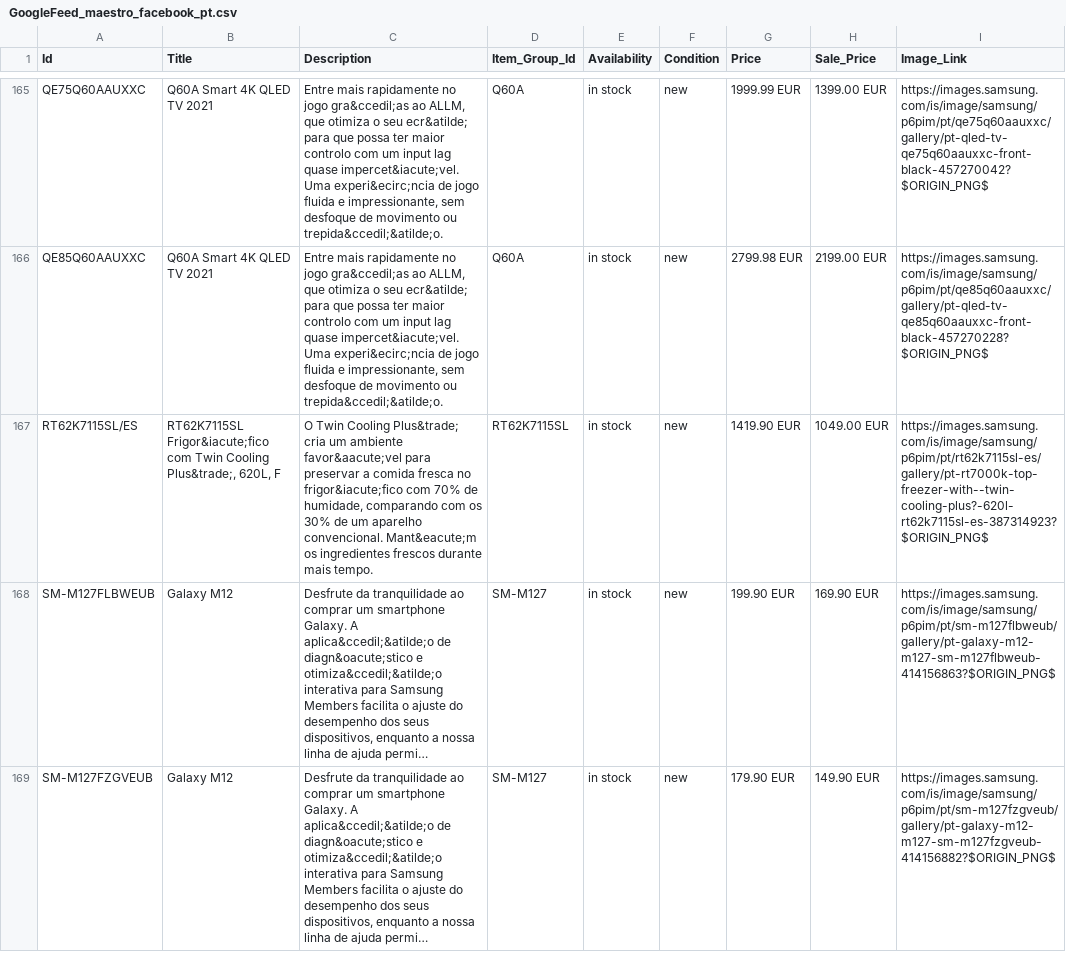
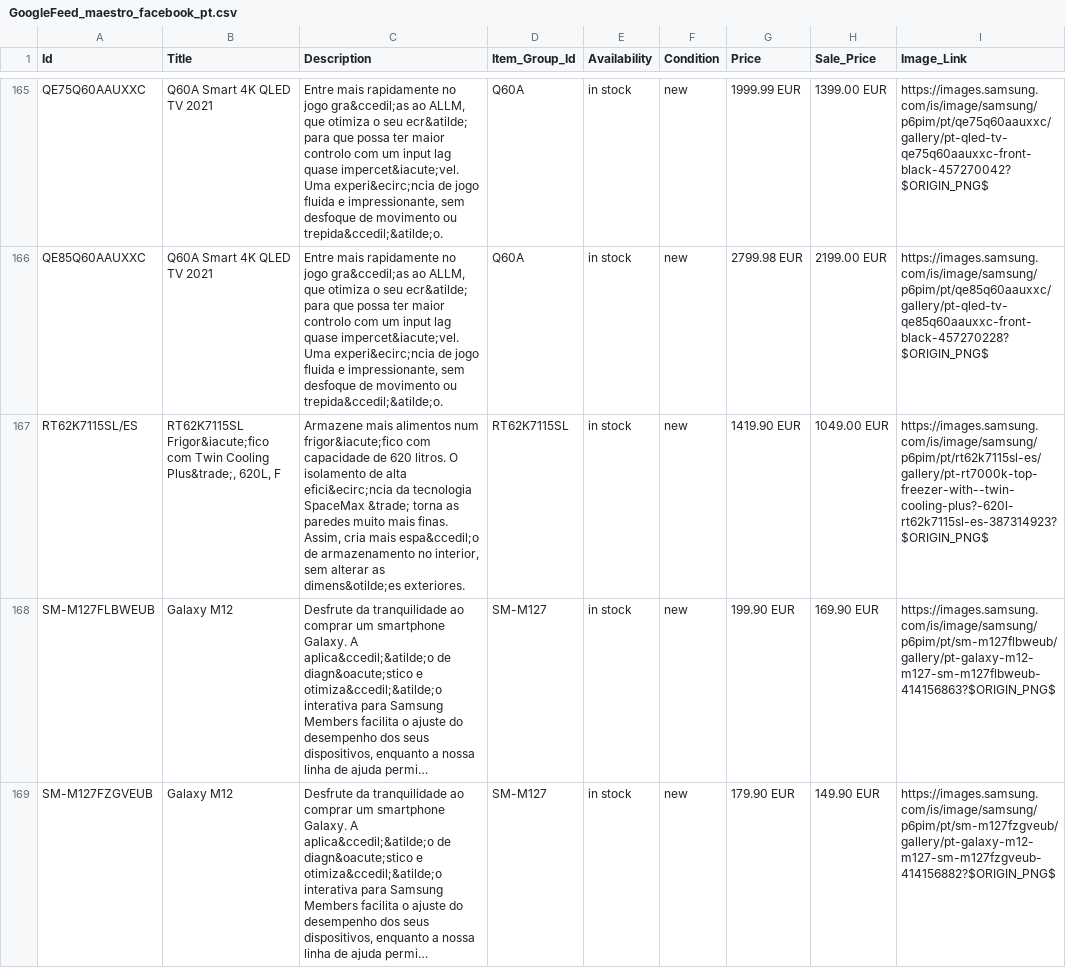
Before and after one commit to GloriaSilva/FEED-CHEIL-DIGITAL, a CSV file: src/dictionaries/maestro/GoogleFeed_maestro_facebook_pt.csv, drawn as a sheet; only a part is shown, gaps mark what is left out; long unchanged cells end in …; the diff names each change by its address in the sheet, - before the commit and + after, or states it on an @@ line.

```diff
--- a/src/dictionaries/maestro/GoogleFeed_maestro_facebook_pt.csv
+++ b/src/dictionaries/maestro/GoogleFeed_maestro_facebook_pt.csv
-C167 (Description): O Twin Cooling Plus&trade; cria um ambiente favor&aacute;vel para preservar a comida fresca no frigor&iacute;fico com 70% de humidade, comparando com os 30% de um aparelho convencional. Mant&eacute;m os ingredientes frescos durante mais tempo.
+C167 (Description): Armazene mais alimentos num frigor&iacute;fico com capacidade de 620 litros. O isolamento de alta efici&ecirc;ncia da tecnologia SpaceMax &trade; torna as paredes muito mais finas. Assim, cria mais espa&ccedil;o de armazenamento no interior, sem alterar as dimens&otilde;es exteriores.
```
Also changed, not shown: src/dictionaries/maestro/GoogleFeed_maestro_awin_pt.csv, src/dictionaries/maestro/GoogleFeed_maestro_kuantokusta_pt.csv.
